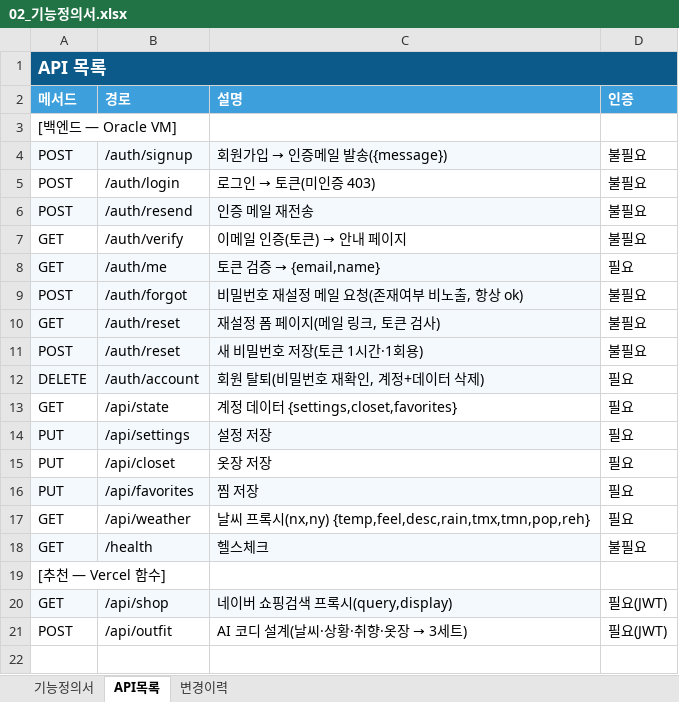
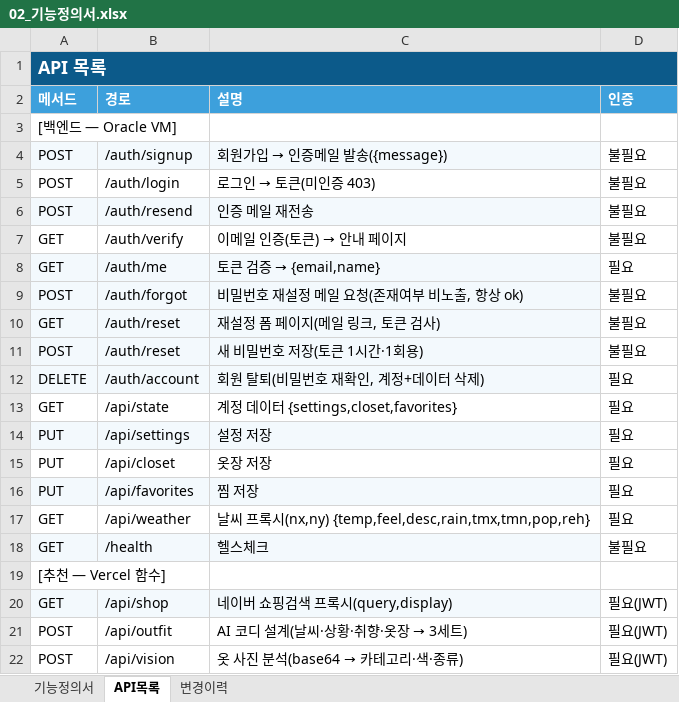
Before and after one commit to tmxpffk1725-rocky/weatherwear, an Excel workbook: docs/02_기능정의서.xlsx, sheet API목록, drawn as a sheet; values as stored, in another font and other column widths than the file's, no borders; the diff names each change by its address in the sheet, - before the commit and + after, or states it on an @@ line.

```diff
--- a/docs/02_기능정의서.xlsx (sheet API목록)
+++ b/docs/02_기능정의서.xlsx (sheet API목록)
+row 22: POST | /api/vision | 옷 사진 분석(base64 → 카테고리·색·종류) | 필요(JWT)
```
Also changed, not shown: sheet 기능정의서, sheet 변경이력, docs/00_기획서.xlsx, docs/01_요구사항정의서.xlsx, 12 other files.
